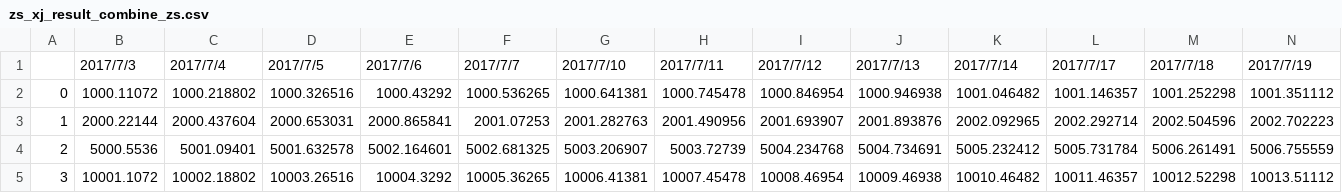
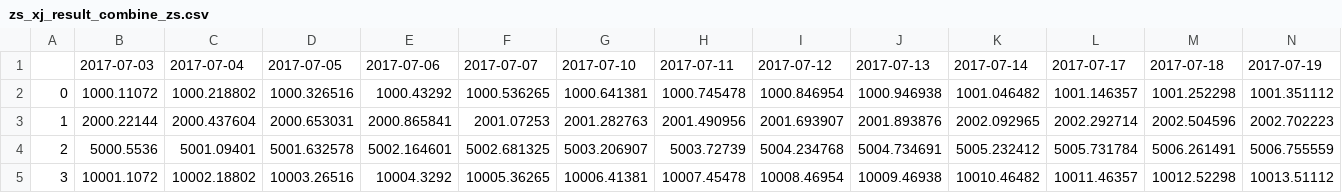
Before and after one commit to uotter/Robo-Advisor, a CSV file: result/zs_xj_result_combine_zs.csv, drawn as a sheet; only a part is shown; removed rows and columns are numbered as before the commit, all else as after; rows hold the shown columns only; the diff names each change by its address in the sheet, - before the commit and + after, or states it on an @@ line.

```diff
--- a/result/zs_xj_result_combine_zs.csv
+++ b/result/zs_xj_result_combine_zs.csv
-row 1:  | 2017/7/3 | 2017/7/4 | 2017/7/5 | 2017/7/6 | 2017/7/7 | 2017/7/10 | 2017/7/11 | 2017/7/12 | 2017/7/13 | 2017/7/14 | 2017/7/17 | 2017/7/18 | 2017/7/19
+row 1:  | 2017-07-03 | 2017-07-04 | 2017-07-05 | 2017-07-06 | 2017-07-07 | 2017-07-10 | 2017-07-11 | 2017-07-12 | 2017-07-13 | 2017-07-14 | 2017-07-17 | 2017-07-18 | 2017-07-19
```
Also changed, not shown: result/2017-07-01_2017-10-31_sta_combine_bs.csv, 25 other files.
